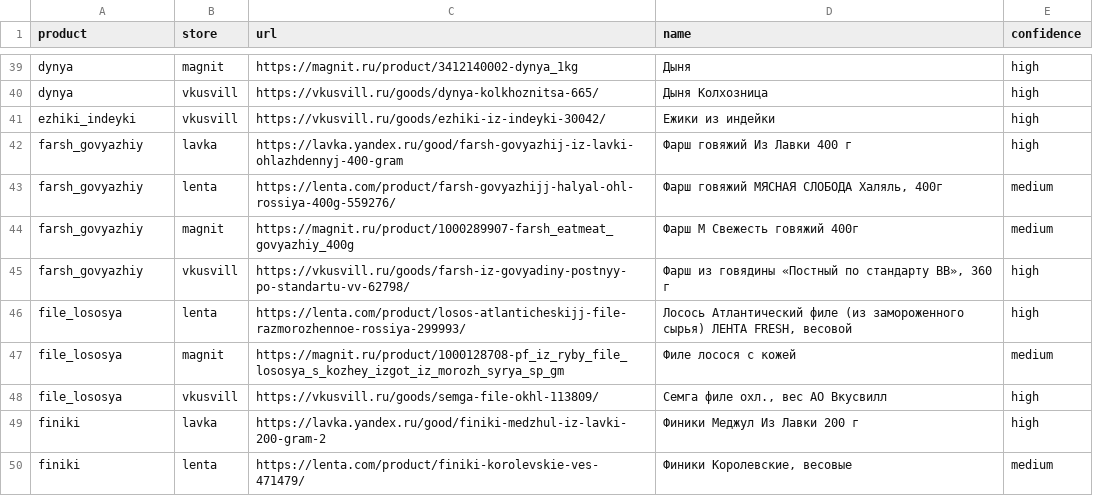
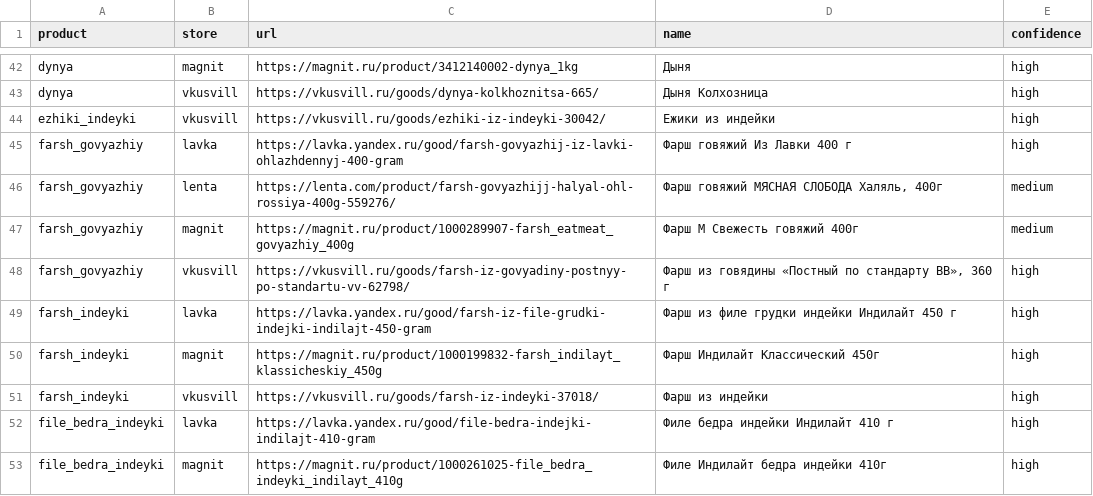
Before and after one commit to artemkarel/mealbot, a CSV file: data/store_links.csv, drawn as a sheet; only a part is shown, gaps mark what is left out; the shorter side is filled out with more unchanged rows; the diff covers the shown part only; the diff names each change by its address in the sheet, - before the commit and + after, or states it on an @@ line.

```diff
--- a/data/store_links.csv
+++ b/data/store_links.csv
+row 49: farsh_indeyki | lavka | https://lavka.yandex.ru/good/farsh-iz-file-grudki-indejki-indilajt-450-gram | Фарш из филе грудки индейки Индилайт 450 г | high
+row 50: farsh_indeyki | magnit | https://magnit.ru/product/1000199832-farsh_indilayt_klassicheskiy_450g | Фарш Индилайт Классический 450г | high
+row 51: farsh_indeyki | vkusvill | https://vkusvill.ru/goods/farsh-iz-indeyki-37018/ | Фарш из индейки | high
+row 52: file_bedra_indeyki | lavka | https://lavka.yandex.ru/good/file-bedra-indejki-indilajt-410-gram | Филе бедра индейки Индилайт 410 г | high
+row 53: file_bedra_indeyki | magnit | https://magnit.ru/product/1000261025-file_bedra_indeyki_indilayt_410g | Филе Индилайт бедра индейки 410г | high
```
Also changed, not shown: 29 added rows elsewhere in this file, data/products.csv, 2 other files.
